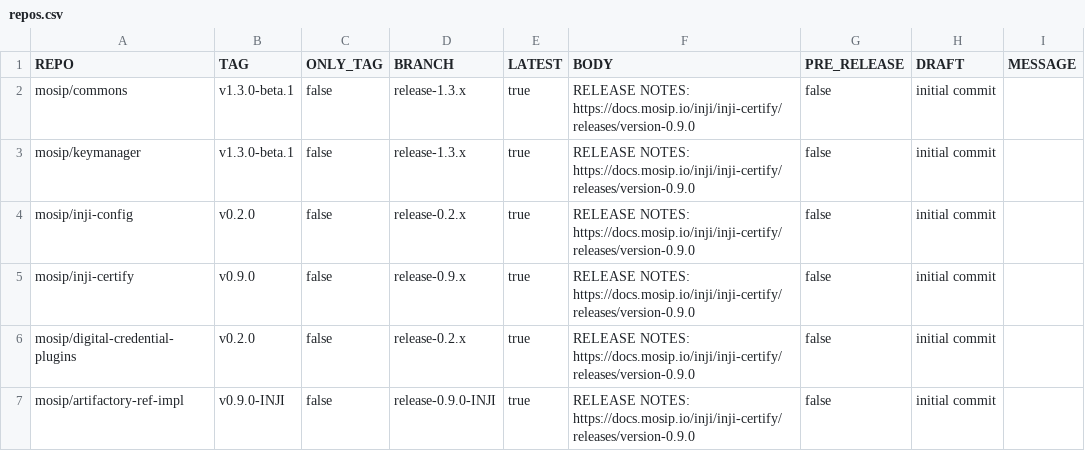
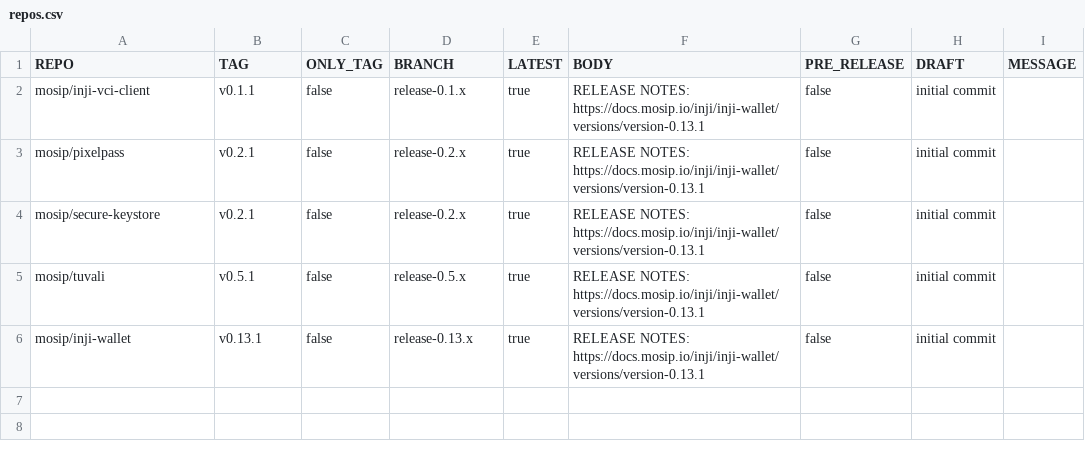
Before and after one commit to mosip/release-script, a CSV file: release/gh_release/repos.csv, drawn as a sheet.

Commit message:
[DSD-6169] inji-wallet 0.13.1 release
Signed-off-by: Praful Rakhade <99539100+Prafulrakhade@users.noreply.github.com>

```diff
--- a/release/gh_release/repos.csv
+++ b/release/gh_release/repos.csv
@@ -1,7 +1,6 @@
 REPO,TAG,ONLY_TAG,BRANCH,LATEST,BODY,PRE_RELEASE,DRAFT,MESSAGE
-mosip/commons,v1.3.0-beta.1,false,release-1.3.x,true,RELEASE NOTES: https://docs.mosip.io/inji/inji-certify/releases/version-0.9.0,false,initial commit
-mosip/keymanager,v1.3.0-beta.1,false,release-1.3.x,true,RELEASE NOTES: https://docs.mosip.io/inji/inji-certify/releases/version-0.9.0,false,initial commit
-mosip/inji-config,v0.2.0,false,release-0.2.x,true,RELEASE NOTES: https://docs.mosip.io/inji/inji-certify/releases/version-0.9.0,false,initial commit
-mosip/inji-certify,v0.9.0,false,release-0.9.x,true,RELEASE NOTES: https://docs.mosip.io/inji/inji-certify/releases/version-0.9.0,false,initial commit
-mosip/digital-credential-plugins,v0.2.0,false,release-0.2.x,true,RELEASE NOTES: https://docs.mosip.io/inji/inji-certify/releases/version-0.9.0,false,initial commit
-mosip/artifactory-ref-impl,v0.9.0-INJI,false,release-0.9.0-INJI,true,RELEASE NOTES: https://docs.mosip.io/inji/inji-certify/releases/version-0.9.0,false,initial commit
+mosip/inji-vci-client,v0.1.1,false,release-0.1.x,true,RELEASE NOTES: https://docs.mosip.io/inji/inji-wallet/versions/version-0.13.1,false,initial commit
+mosip/pixelpass,v0.2.1,false,release-0.2.x,true,RELEASE NOTES: https://docs.mosip.io/inji/inji-wallet/versions/version-0.13.1,false,initial commit
+mosip/secure-keystore,v0.2.1,false,release-0.2.x,true,RELEASE NOTES: https://docs.mosip.io/inji/inji-wallet/versions/version-0.13.1,false,initial commit
+mosip/tuvali,v0.5.1,false,release-0.5.x,true,RELEASE NOTES: https://docs.mosip.io/inji/inji-wallet/versions/version-0.13.1,false,initial commit
+mosip/inji-wallet,v0.13.1,false,release-0.13.x,true,RELEASE NOTES: https://docs.mosip.io/inji/inji-wallet/versions/version-0.13.1,false,initial commit
```
